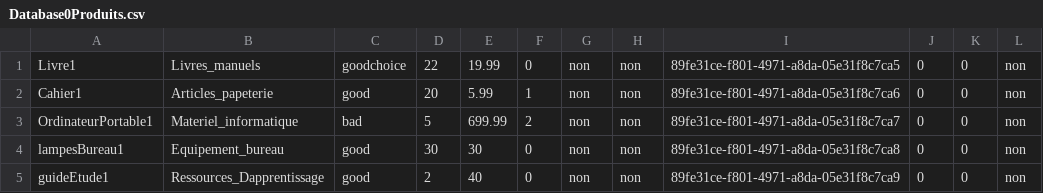
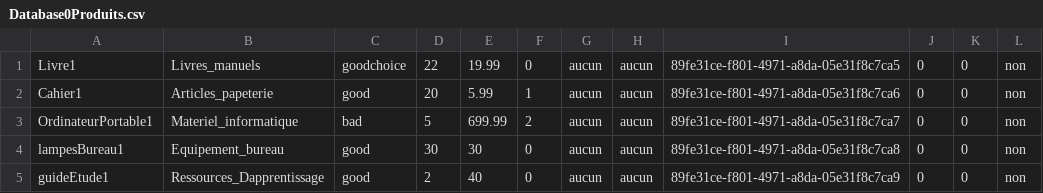
Before and after one commit to Dietetics/UniShop, a CSV file: Implementation/logiciel/VF/src/main/resources/data/databaseInitiale/Database0Produits.csv, drawn as a sheet.

```diff
--- a/Implementation/logiciel/VF/src/main/resources/data/databaseInitiale/Database0Produits.csv
+++ b/Implementation/logiciel/VF/src/main/resources/data/databaseInitiale/Database0Produits.csv
@@ -1,5 +1,5 @@
-Livre1,Livres_manuels,goodchoice,22,19.99,0,non,non,89fe31ce-f801-4971-a8da-05e31f8c7ca5,0,0,non
-Cahier1,Articles_papeterie,good,20,5.99,1,non,non,89fe31ce-f801-4971-a8da-05e31f8c7ca6,0,0,non
-OrdinateurPortable1,Materiel_informatique,bad,5,699.99,2,non,non,89fe31ce-f801-4971-a8da-05e31f8c7ca7,0,0,non
-lampesBureau1,Equipement_bureau,good,30,30,0,non,non,89fe31ce-f801-4971-a8da-05e31f8c7ca8,0,0,non
-guideEtude1,Ressources_Dapprentissage,good,2,40,0,non,non,89fe31ce-f801-4971-a8da-05e31f8c7ca9,0,0,non
+Livre1,Livres_manuels,goodchoice,22,19.99,0,aucun,aucun,89fe31ce-f801-4971-a8da-05e31f8c7ca5,0,0,non
+Cahier1,Articles_papeterie,good,20,5.99,1,aucun,aucun,89fe31ce-f801-4971-a8da-05e31f8c7ca6,0,0,non
+OrdinateurPortable1,Materiel_informatique,bad,5,699.99,2,aucun,aucun,89fe31ce-f801-4971-a8da-05e31f8c7ca7,0,0,non
+lampesBureau1,Equipement_bureau,good,30,30,0,aucun,aucun,89fe31ce-f801-4971-a8da-05e31f8c7ca8,0,0,non
+guideEtude1,Ressources_Dapprentissage,good,2,40,0,aucun,aucun,89fe31ce-f801-4971-a8da-05e31f8c7ca9,0,0,non
```
Also changed, not shown: Implementation/logiciel/VF/src/main/resources/data/produits.csv, Implementation/logiciel/VF/src/main/resources/data/revendeur/we/notification.csv, 21 other files.
